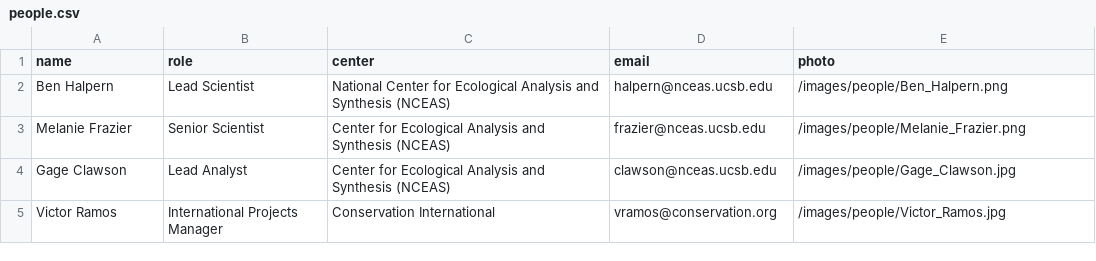
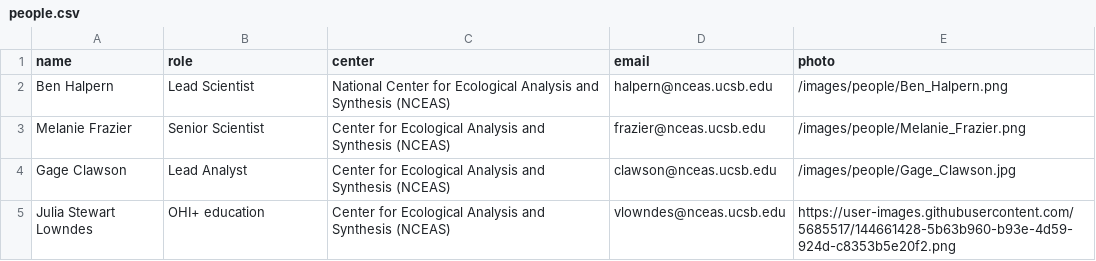
Before and after one commit to OHI-Science/OHI-website, a CSV file: content/data/people.csv, drawn as a sheet.

Commit message:
updating people and about OHI

```diff
--- a/content/data/people.csv
+++ b/content/data/people.csv
@@ -4,2 +4,2 @@ Melanie Frazier, Senior Scientist, Center for Ecological Analysis and Synthesis
 Gage Clawson, Lead Analyst, Center for Ecological Analysis and Synthesis (NCEAS), clawson@nceas.ucsb.edu,/images/people/Gage_Clawson.jpg
-Victor Ramos, International Projects Manager, Conservation International, vramos@conservation.org,/images/people/Victor_Ramos.jpg
+Julia Stewart Lowndes, OHI+ education, Center for Ecological Analysis and Synthesis (NCEAS), vlowndes@nceas.ucsb.edu,https://user-images.githubusercontent.com/5685517/144661428-5b63b960-b93e-4d59-924d-c8353b5e20f2.png
```
Also changed, not shown: 4 other files.
